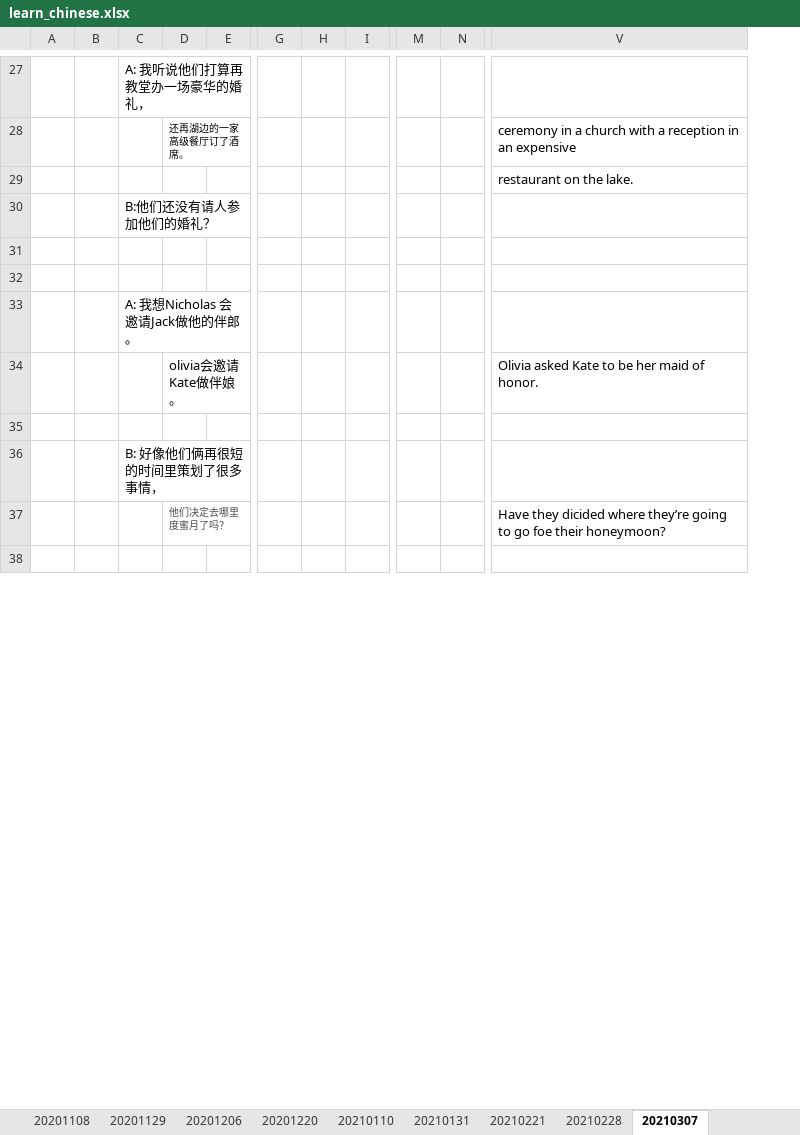
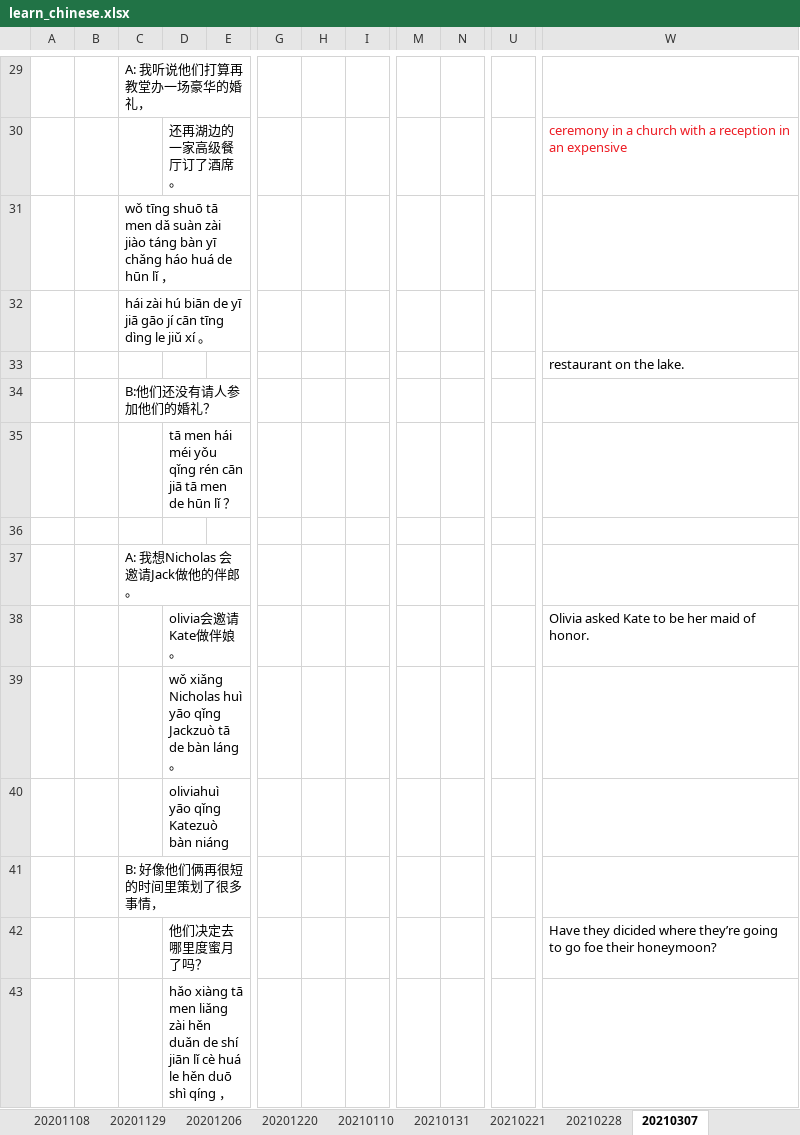
Before and after one commit to muyiziye/Chinese_lessons, an Excel workbook: learn_chinese.xlsx, sheet 20210307, drawn as a sheet; only a part is shown, gaps mark what is left out; values as stored, in another font and other column widths than the file's, no borders; removed rows and columns are numbered as before the commit, all else as after; rows hold the shown columns only; the diff covers the shown part only; the diff names each change by its address in the sheet, - before the commit and + after, or states it on an @@ line.

```diff
--- a/learn_chinese.xlsx (sheet 20210307)
+++ b/learn_chinese.xlsx (sheet 20210307)
-column H, empty
+column H, empty
-column N, empty
+column N, empty
+column U, empty
@@ D30 text size: larger @@
-W30 text colour: black
+W30 text colour: #ED1C24
+row 31:  |  | wǒ tīng shuō tā men dǎ suàn zài jiào táng bàn yī chǎng háo huá de hūn lǐ ，
+row 32:  |  | hái zài hú biān de yī jiā gāo jí cān tīng dìng le jiǔ xí 。
-D35: (empty)
+D35: tā men hái méi yǒu qǐng rén cān jiā tā men de hūn lǐ ？
-D39: (empty)
+D39: wǒ xiǎng Nicholas huì yāo qǐng Jackzuò tā de bàn láng 。
+row 40:  |  |  | oliviahuì yāo qǐng Katezuò bàn niáng
-D42 text colour: #4C4C4C
+D42 text colour: black, text size: larger
-D43: (empty)
+D43: hǎo xiàng tā men liǎng zài hěn duǎn de shí jiān lǐ cè huá le hěn duō shì qíng ，
```
Also changed, not shown: 8 added rows, 2 moved rows, 8 edited cells and cell formats elsewhere in this sheet.
